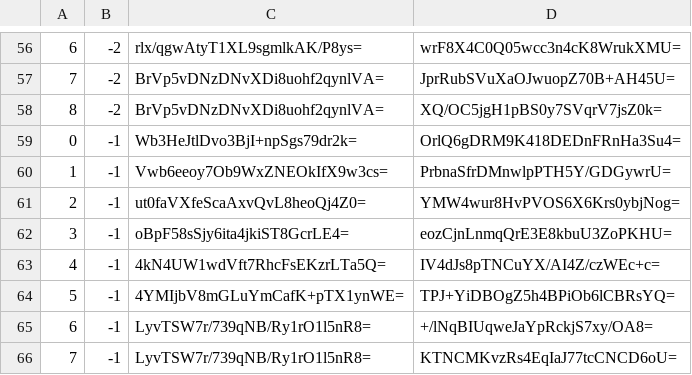
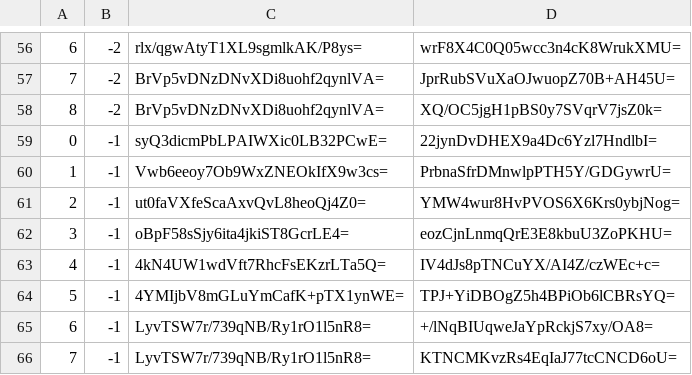
Before and after one commit to piperdeck/Fungi-Maps, a CSV file: Overworld/tiles/zoom.-1/metadata/k.0.-1.csv, drawn as a sheet; only a part is shown, gaps mark what is left out.

```diff
--- a/Overworld/tiles/zoom.-1/metadata/k.0.-1.csv
+++ b/Overworld/tiles/zoom.-1/metadata/k.0.-1.csv
@@ -58,3 +58,3 @@
 8,-2,BrVp5vDNzDNvXDi8uohf2qynlVA=,XQ/OC5jgH1pBS0y7SVqrV7jsZ0k=
-0,-1,Wb3HeJtlDvo3BjI+npSgs79dr2k=,OrlQ6gDRM9K418DEDnFRnHa3Su4=
+0,-1,syQ3dicmPbLPAIWXic0LB32PCwE=,22jynDvDHEX9a4Dc6Yzl7HndlbI=
 1,-1,Vwb6eeoy7Ob9WxZNEOkIfX9w3cs=,PrbnaSfrDMnwlpPTH5Y/GDGywrU=
```
Also changed, not shown: Overworld/tiles/zoom.-1/metadata/k.0.0.csv, Overworld/tiles/zoom.-2/metadata/k.0.-1.csv, 13 other files.
